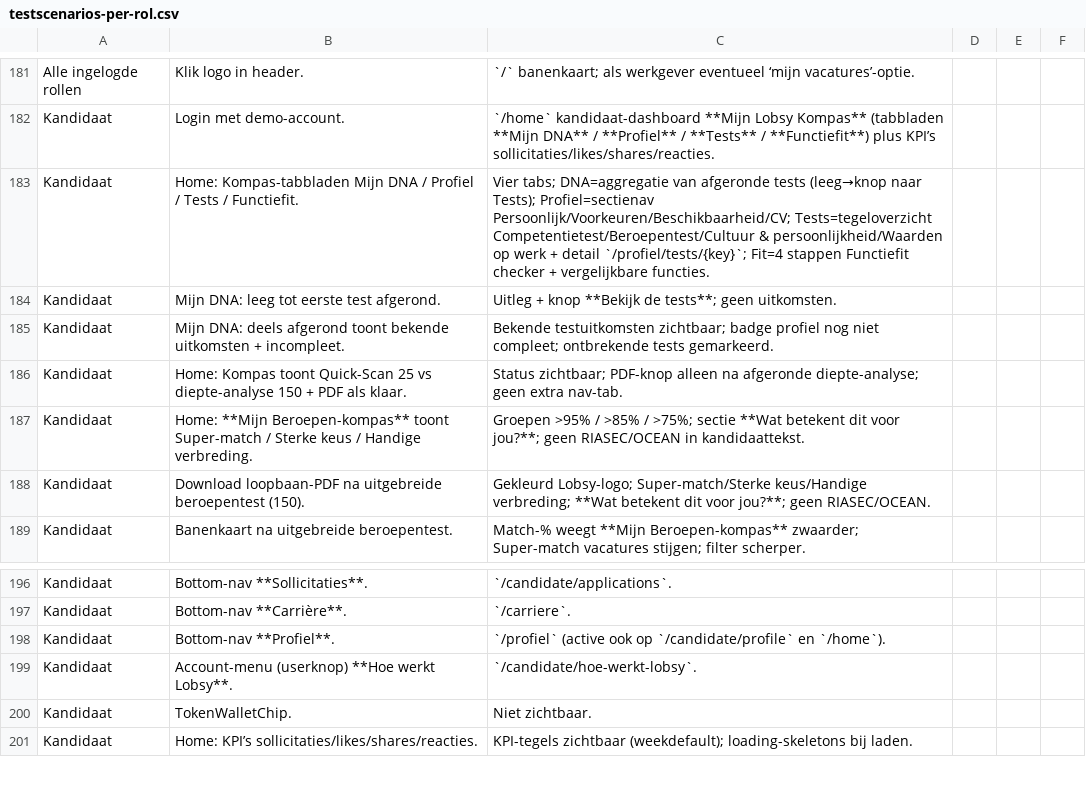
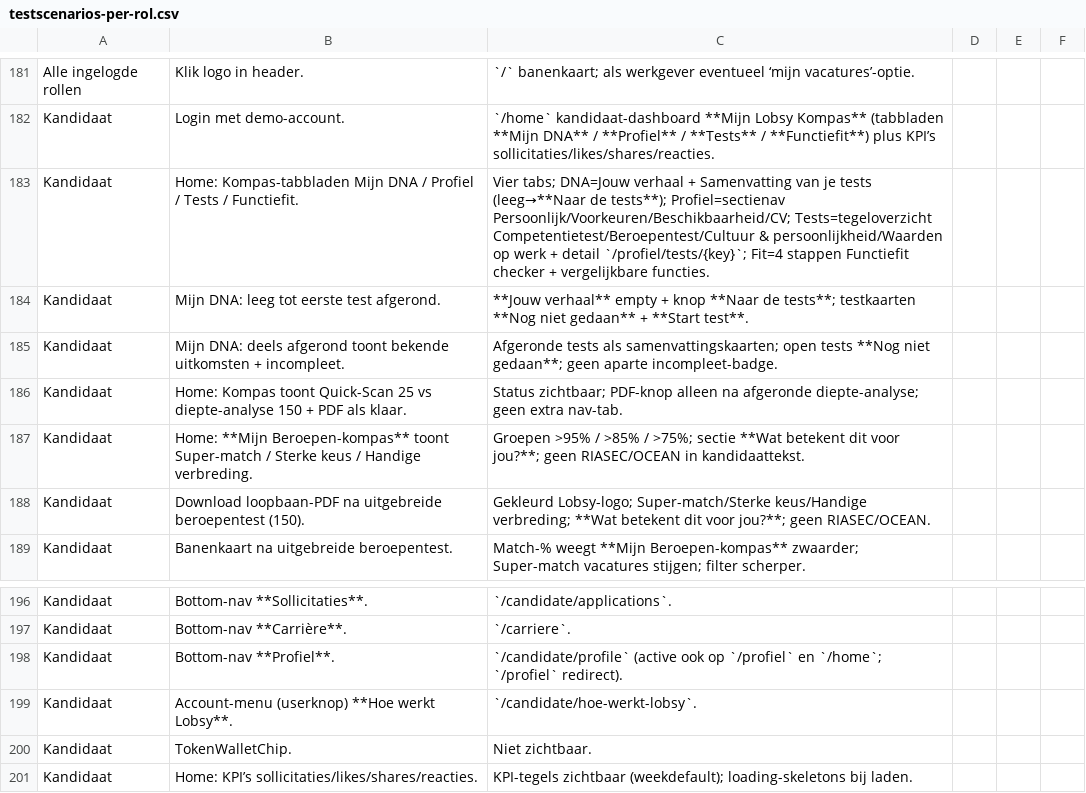
Before and after one commit to dennisbemer1007-pixel/Jobsy, a CSV file: docs/testscenarios-per-rol.csv, drawn as a sheet; only a part is shown, gaps mark what is left out.

```diff
--- a/docs/testscenarios-per-rol.csv
+++ b/docs/testscenarios-per-rol.csv
@@ -182,5 +182,5 @@ Alle ingelogde rollen,Klik logo in header.,`/` banenkaart; als werkgever eventue
 Kandidaat,Login met demo-account.,`/home` kandidaat-dashboard **Mijn Lobsy Kompas** (tabbladen **Mijn DNA** / **Profiel** / **Tests** / **Functiefit**) plus KPI’s sollicitaties/likes/shares/reacties.
-Kandidaat,Home: Kompas-tabbladen Mijn DNA / Profiel / Tests / Functiefit.,Vier tabs; DNA=aggregatie van afgeronde tests (leeg→knop naar Tests); Profiel=sectienav Persoonlijk/Voorkeuren/Beschikbaarheid/CV; Tests=tegeloverzicht Competentietest/Beroepentest/Cultuur & persoonlijkheid/Waarden op werk + detail `/profiel/tests/{key}`; Fit=4 stappen Functiefit checker + vergelijkbare functies.
-Kandidaat,Mijn DNA: leeg tot eerste test afgerond.,Uitleg + knop **Bekijk de tests**; geen uitkomsten.
-Kandidaat,Mijn DNA: deels afgerond toont bekende uitkomsten + incompleet.,Bekende testuitkomsten zichtbaar; badge profiel nog niet compleet; ontbrekende tests gemarkeerd.
+Kandidaat,Home: Kompas-tabbladen Mijn DNA / Profiel / Tests / Functiefit.,Vier tabs; DNA=Jouw verhaal + Samenvatting van je tests (leeg→**Naar de tests**); Profiel=sectienav Persoonlijk/Voorkeuren/Beschikbaarheid/CV; Tests=tegeloverzicht Competentietest/Beroepentest/Cultuur & persoonlijkheid/Waarden op werk + detail `/profiel/tests/{key}`; Fit=4 stappen Functiefit checker + vergelijkbare functies.
+Kandidaat,Mijn DNA: leeg tot eerste test afgerond.,**Jouw verhaal** empty + knop **Naar de tests**; testkaarten **Nog niet gedaan** + **Start test**.
+Kandidaat,Mijn DNA: deels afgerond toont bekende uitkomsten + incompleet.,Afgeronde tests als samenvattingskaarten; open tests **Nog niet gedaan**; geen aparte incompleet-badge.
 Kandidaat,Home: Kompas toont Quick-Scan 25 vs diepte-analyse 150 + PDF als klaar.,Status zichtbaar; PDF-knop alleen na afgeronde diepte-analyse; geen extra nav-tab.
@@ -197,3 +197,3 @@ Kandidaat,Bottom-nav **Sollicitaties**.,`/candidate/applications`.
 Kandidaat,Bottom-nav **Carrière**.,`/carriere`.
-Kandidaat,Bottom-nav **Profiel**.,`/profiel` (active ook op `/candidate/profile` en `/home`).
+Kandidaat,Bottom-nav **Profiel**.,`/candidate/profile` (active ook op `/profiel` en `/home`; `/profiel` redirect).
 Kandidaat,Account-menu (userknop) **Hoe werkt Lobsy**.,`/candidate/hoe-werkt-lobsy`.
```
Also changed, not shown: 25 other files.
